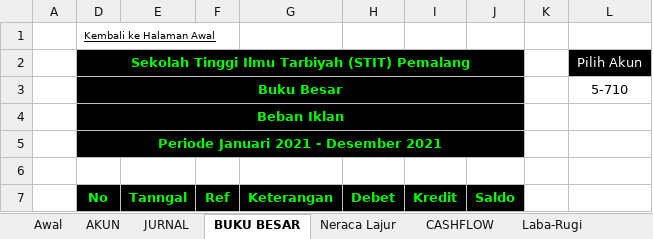
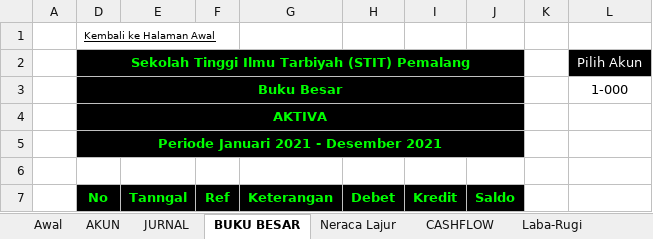
Before and after one commit to CodeByMaul/Portofolio, an Excel workbook: shared/Aplikasi-Akuntansi-Excel.xlsx, sheet BUKU BESAR, drawn as a sheet; only a part is shown; values as stored, in another font and other column widths than the file's, no borders; conditional formats not drawn; the diff names each change by its address in the sheet, - before the commit and + after, or states it on an @@ line.

Commit message:
Perubahan Draft Excel Akuntansi dan Kepegawaian, penambahan Portofolio untuk Yayasan Haqqus Sunnah Pemalang

```diff
--- a/shared/Aplikasi-Akuntansi-Excel.xlsx (sheet BUKU BESAR)
+++ b/shared/Aplikasi-Akuntansi-Excel.xlsx (sheet BUKU BESAR)
-L3: 5-710
+L3: 1-000
-D4: Beban Iklan
+D4: AKTIVA
```
Also changed, not shown: shared/Buku-Kepegawaian-kosong.xlsx, 7 other files.
